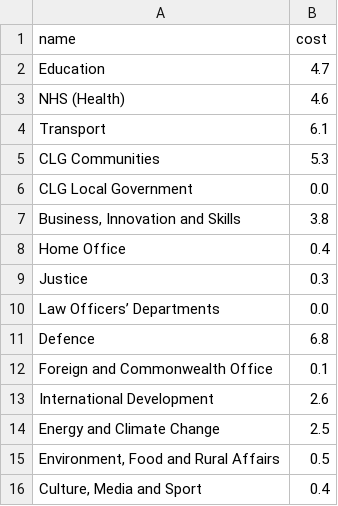
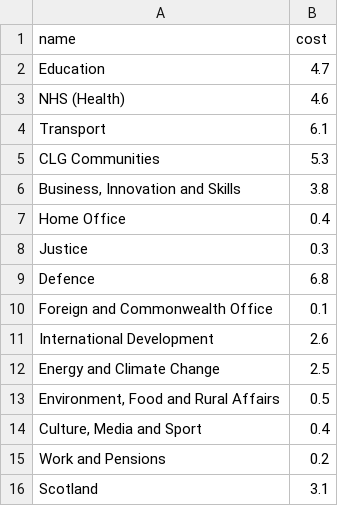
Before and after one commit to guardian/interactive-autumn-statement-2015, a TSV file: src/js/data/cdel.tsv, drawn as a sheet; only a part is shown; the shorter side is filled out with more unchanged rows.

```diff
--- a/src/js/data/cdel.tsv
+++ b/src/js/data/cdel.tsv
@@ -5,3 +5,2 @@ Transport	6.1
 CLG Communities	5.3
-CLG Local Government	0.0
 Business, Innovation and Skills	3.8
@@ -9,3 +8,2 @@ Home Office	0.4
 Justice	0.3
-Law Officers’ Departments	0.0
 Defence	6.8
```
Also changed, not shown: 3 other files.
